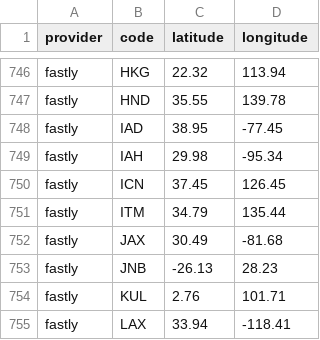
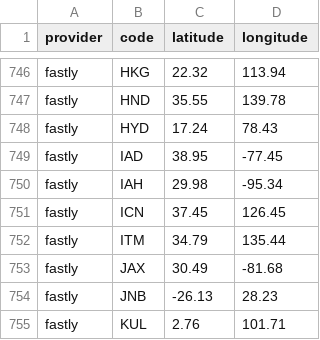
Before and after one commit to adaptive/pops, a CSV file: notebooks/data.csv, drawn as a sheet; only a part is shown, gaps mark what is left out; the shorter side is filled out with more unchanged rows; the diff names each change by its address in the sheet, - before the commit and + after, or states it on an @@ line.

Commit message:
fastly added HYD

```diff
--- a/notebooks/data.csv
+++ b/notebooks/data.csv
+row 748: fastly | HYD | 17.24 | 78.43
```
Also changed, not shown: 4 other files.
